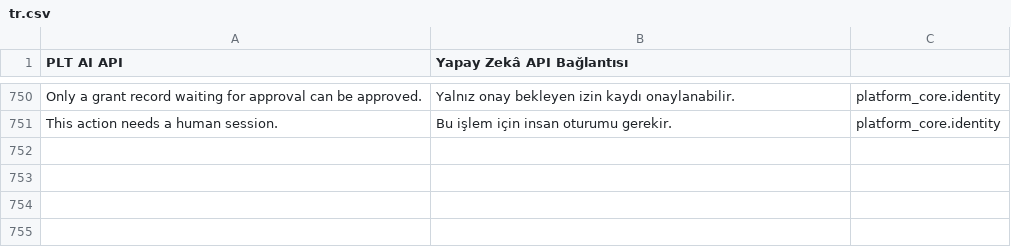
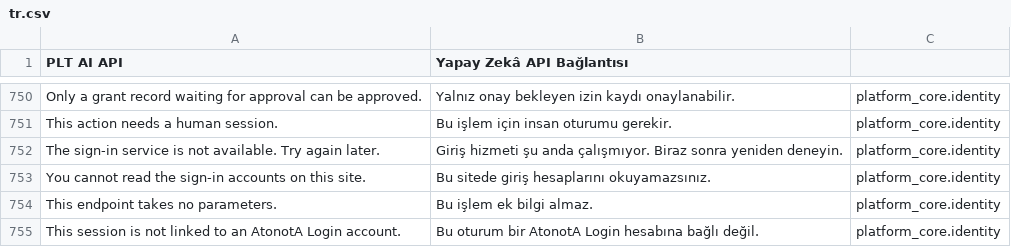
Before and after one commit to karacaismail/frappesetup, a CSV file: backend/apps/platform_core/platform_core/translations/tr.csv, drawn as a sheet; only a part is shown, gaps mark what is left out.

Commit message:
AtonotA Login: platform listesi ve bağlı hesap uçları (AJA-459)
identity-sync iki salt okuma ucu kazanır: /v1/login-providers ve
/v1/linked-accounts. Uçları yalnız kiracı sitelerinin servis istemcisi
çağırabilir. Kiracı belirteçteki azp değerinden bulunur.

Liste genel platformları ve kiracının kendi kurumsal platformunu taşır.
Sırrı olmayan, kapalı ya da gizli genel platform listeye girmez.
Yanıt izin listesiyle kurulur. Platform listesi 30 saniye tutulur.

Frappe tarafında list_login_providers ve list_linked_accounts yöntemleri
eklendi. Kişi yalnız oturumdan ve kimlik bağından alınır. Misafir 403 alır.
Yöntemler parametre almaz. Hata metninde sır ve iç adres yoktur.

identity-sync hesabına yalnız view-identity-providers rolü eklendi.
Kalan risk karar kaydına yazıldı.

```diff
--- a/backend/apps/platform_core/platform_core/translations/tr.csv
+++ b/backend/apps/platform_core/platform_core/translations/tr.csv
@@ -863 +863,5 @@ Only a grant record waiting for approval can be approved.,Yalnız onay bekleyen
 This action needs a human session.,Bu işlem için insan oturumu gerekir.,platform_core.identity
+The sign-in service is not available. Try again later.,Giriş hizmeti şu anda çalışmıyor. Biraz sonra yeniden deneyin.,platform_core.identity
+You cannot read the sign-in accounts on this site.,Bu sitede giriş hesaplarını okuyamazsınız.,platform_core.identity
+This endpoint takes no parameters.,Bu işlem ek bilgi almaz.,platform_core.identity
+This session is not linked to an AtonotA Login account.,Bu oturum bir AtonotA Login hesabına bağlı değil.,platform_core.identity
```
Also changed, not shown: 14 other files.
